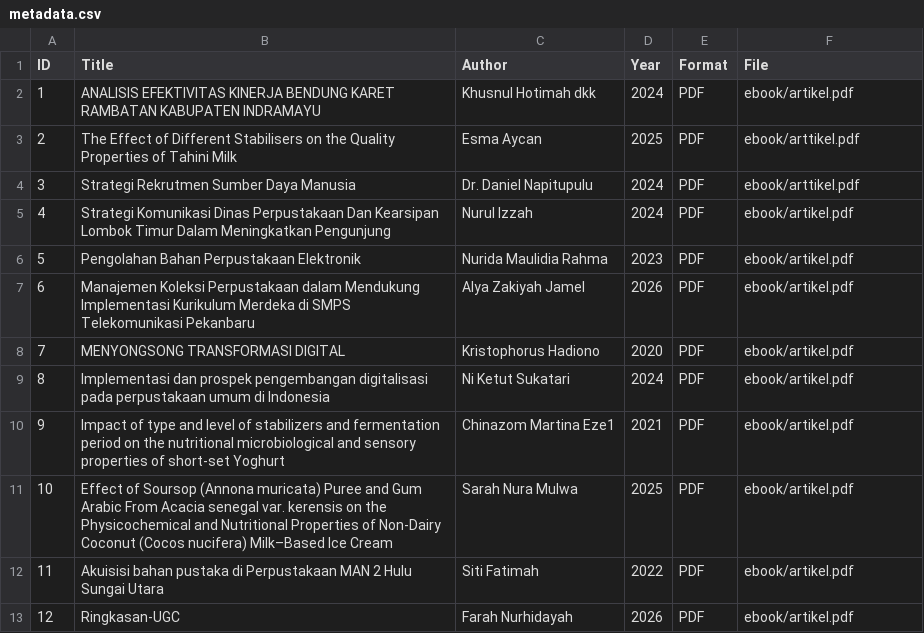
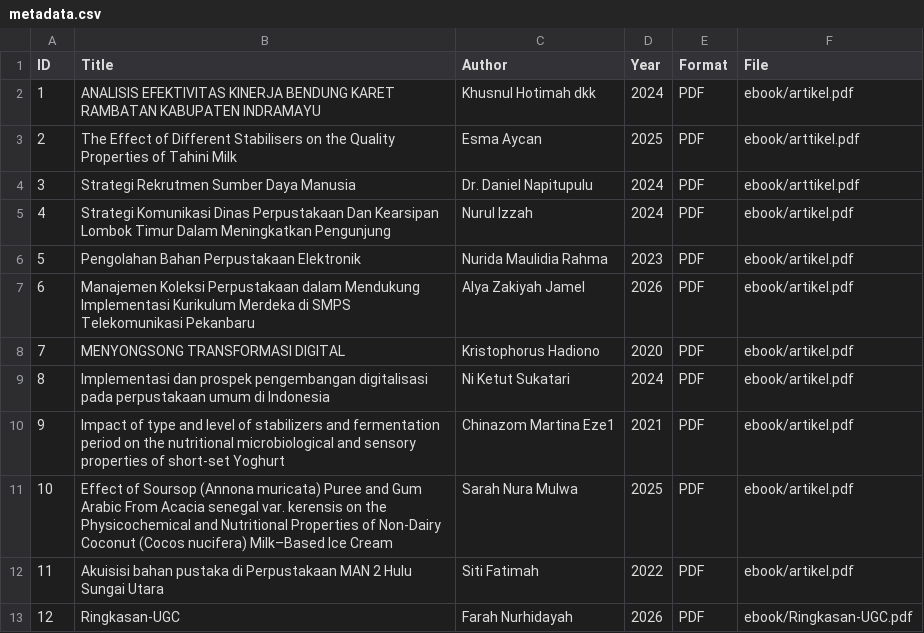
Before and after one commit to paraayy/perpustakaandigital, a CSV file: metadata/metadata.csv, drawn as a sheet.

Commit message:
Change file path for Ringkasan-UGC article
Updated file path for 'Ringkasan-UGC' article.

```diff
--- a/metadata/metadata.csv
+++ b/metadata/metadata.csv
@@ -12,2 +12,2 @@ ID,Title,Author,Year,Format,File
 11,Akuisisi bahan pustaka di Perpustakaan MAN 2 Hulu Sungai Utara,Siti Fatimah,2022,PDF,ebook/artikel.pdf
-12,Ringkasan-UGC,Farah Nurhidayah,2026,PDF,ebook/artikel.pdf
+12,Ringkasan-UGC,Farah Nurhidayah,2026,PDF,ebook/Ringkasan-UGC.pdf
```
